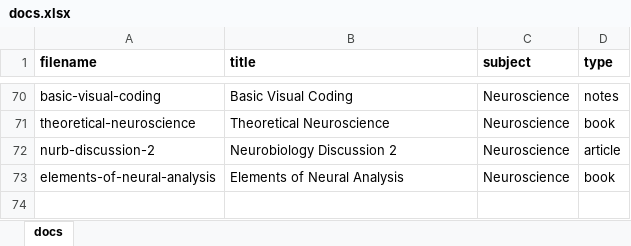
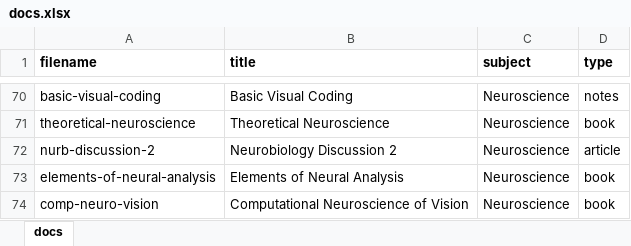
Before and after one commit to cwseitz/cwseitz.github.io-docs, an Excel workbook: docs/docs.xlsx, sheet docs, drawn as a sheet; only a part is shown, gaps mark what is left out; values as stored, in another font and other column widths than the file's, no borders; the diff names each change by its address in the sheet, - before the commit and + after, or states it on an @@ line.

Commit message:
add comp-neuro-vision

```diff
--- a/docs/docs.xlsx (sheet docs)
+++ b/docs/docs.xlsx (sheet docs)
+row 74: comp-neuro-vision | Computational Neuroscience of Vision | Neuroscience | book
```
Also changed, not shown: 5 other files.
